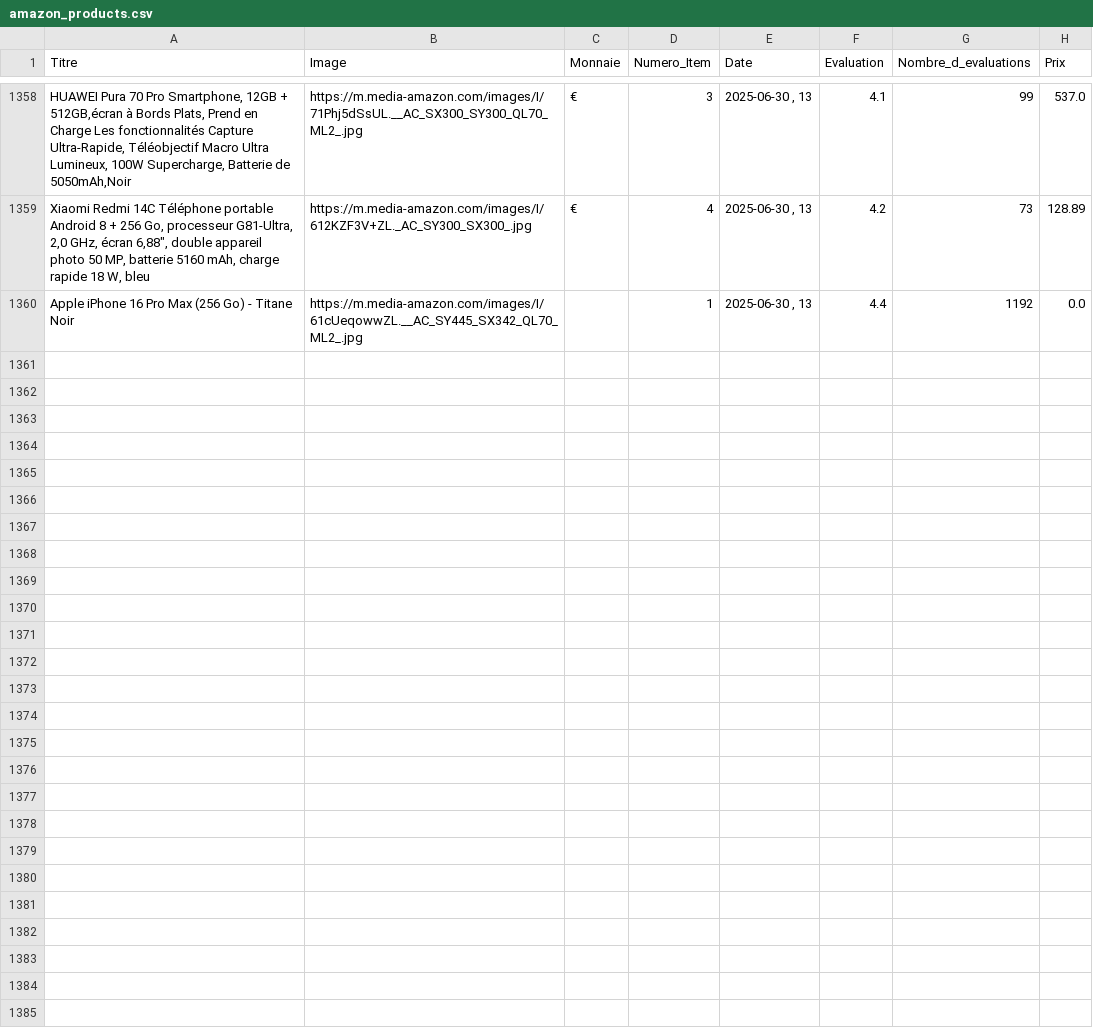
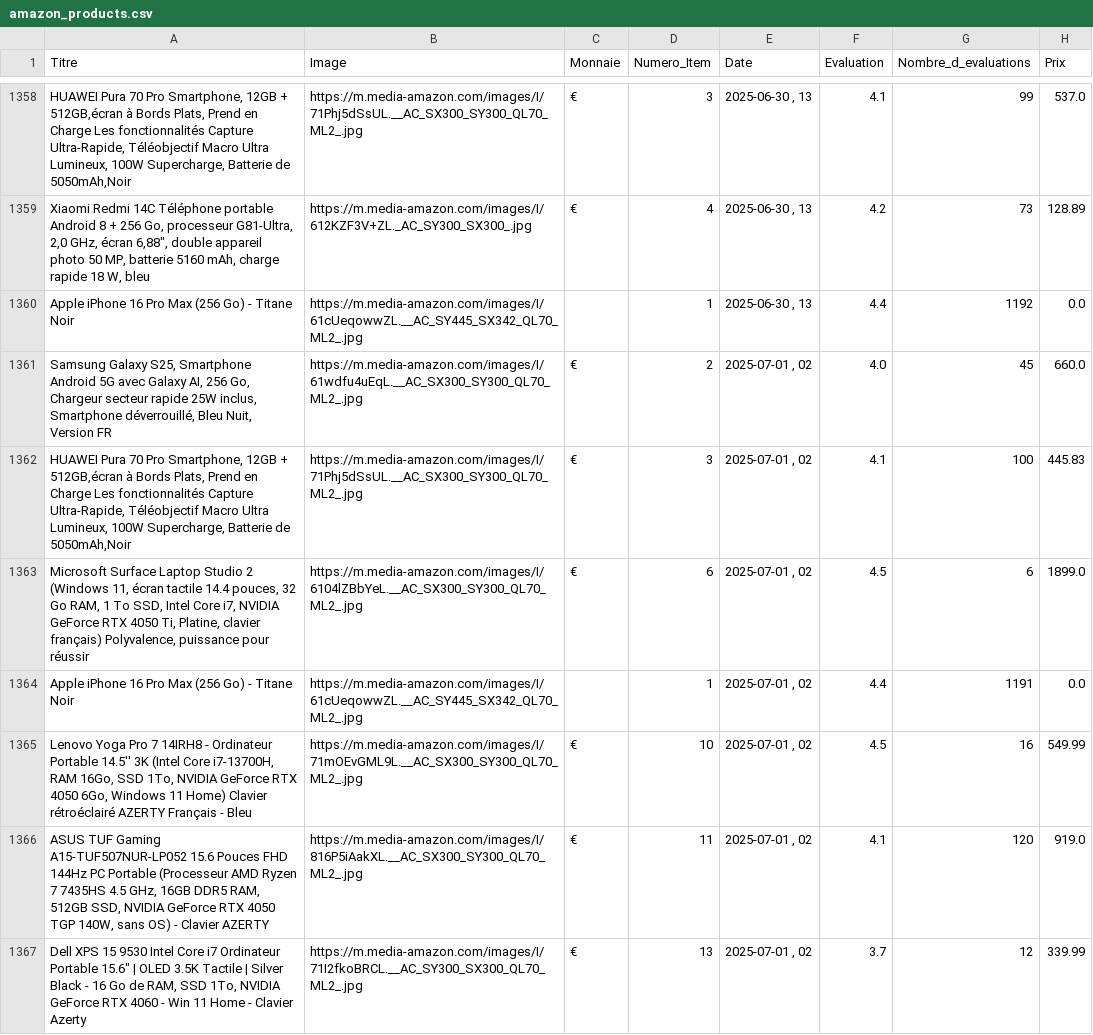
Before and after one commit to User510991/WebscrapAmazon_project, a CSV file: amazon_products.csv, drawn as a sheet; only a part is shown, gaps mark what is left out.

```diff
--- a/amazon_products.csv
+++ b/amazon_products.csv
@@ -1360 +1360,8 @@
 "Apple iPhone 16 Pro Max (256 Go) - Titane Noir","https://m.media-amazon.com/images/I/61cUeqowwZL.__AC_SY445_SX342_QL70_ML2_.jpg","",1,"2025-06-30 , 13",4.4,1192,0.0
+"Samsung Galaxy S25, Smartphone Android 5G avec Galaxy AI, 256 Go, Chargeur secteur rapide 25W inclus, Smartphone déverrouillé, Bleu Nuit, Version FR","https://m.media-amazon.com/images/I/61wdfu4uEqL.__AC_SX300_SY300_QL70_ML2_.jpg","€",2,"2025-07-01 , 02",4.0,45,660.0
+"HUAWEI Pura 70 Pro Smartphone, 12GB + 512GB,écran à Bords Plats, Prend en Charge Les fonctionnalités Capture Ultra-Rapide, Téléobjectif Macro Ultra Lumineux, 100W Supercharge, Batterie de 5050mAh,Noir","https://m.media-amazon.com/images/I/71Phj5dSsUL.__AC_SX300_SY300_QL70_ML2_.jpg","€",3,"2025-07-01 , 02",4.1,100,445.83
+"Microsoft Surface Laptop Studio 2 (Windows 11, écran tactile 14.4 pouces, 32 Go RAM, 1 To SSD, Intel Core i7, NVIDIA GeForce RTX 4050 Ti, Platine, clavier français) Polyvalence, puissance pour réussir","https://m.media-amazon.com/images/I/6104lZBbYeL.__AC_SX300_SY300_QL70_ML2_.jpg","€",6,"2025-07-01 , 02",4.5,6,1899.0
+"Apple iPhone 16 Pro Max (256 Go) - Titane Noir","https://m.media-amazon.com/images/I/61cUeqowwZL.__AC_SY445_SX342_QL70_ML2_.jpg","",1,"2025-07-01 , 02",4.4,1191,0.0
+"Lenovo Yoga Pro 7 14IRH8 - Ordinateur Portable 14.5'' 3K (Intel Core i7-13700H, RAM 16Go, SSD 1To, NVIDIA GeForce RTX 4050 6Go, Windows 11 Home) Clavier rétroéclairé AZERTY Français - Bleu","https://m.media-amazon.com/images/I/71mOEvGML9L.__AC_SX300_SY300_QL70_ML2_.jpg","€",10,"2025-07-01 , 02",4.5,16,549.99
+"ASUS TUF Gaming A15-TUF507NUR-LP052 15.6 Pouces FHD 144Hz PC Portable (Processeur AMD Ryzen 7 7435HS 4.5 GHz, 16GB DDR5 RAM, 512GB SSD, NVIDIA GeForce RTX 4050 TGP 140W, sans OS) - Clavier AZERTY","https://m.media-amazon.com/images/I/816P5iAakXL.__AC_SX300_SY300_QL70_ML2_.jpg","€",11,"2025-07-01 , 02",4.1,120,919.0
+"Dell XPS 15 9530 Intel Core i7 Ordinateur Portable 15.6"" | OLED 3.5K Tactile | Silver Black - 16 Go de RAM, SSD 1To, NVIDIA GeForce RTX 4060 - Win 11 Home - Clavier Azerty","https://m.media-amazon.com/images/I/71I2fkoBRCL.__AC_SY300_SX300_QL70_ML2_.jpg","€",13,"2025-07-01 , 02",3.7,12,339.99
```
